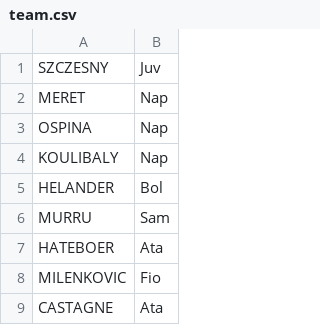
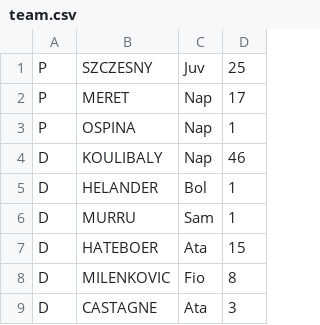
Before and after one commit to danielevezz/formazioni-fantacalcio, a CSV file: code/team.csv, drawn as a sheet; only a part is shown; the diff names each change by its address in the sheet, - before the commit and + after, or states it on an @@ line.

```diff
--- a/code/team.csv
+++ b/code/team.csv
+column A, rows 1-9: P | P | P | D | D | D | D | D | D
+column D, rows 1-9: 25 | 17 | 1 | 46 | 1 | 1 | 15 | 8 | 3
```
Also changed, not shown: 2 other files.
